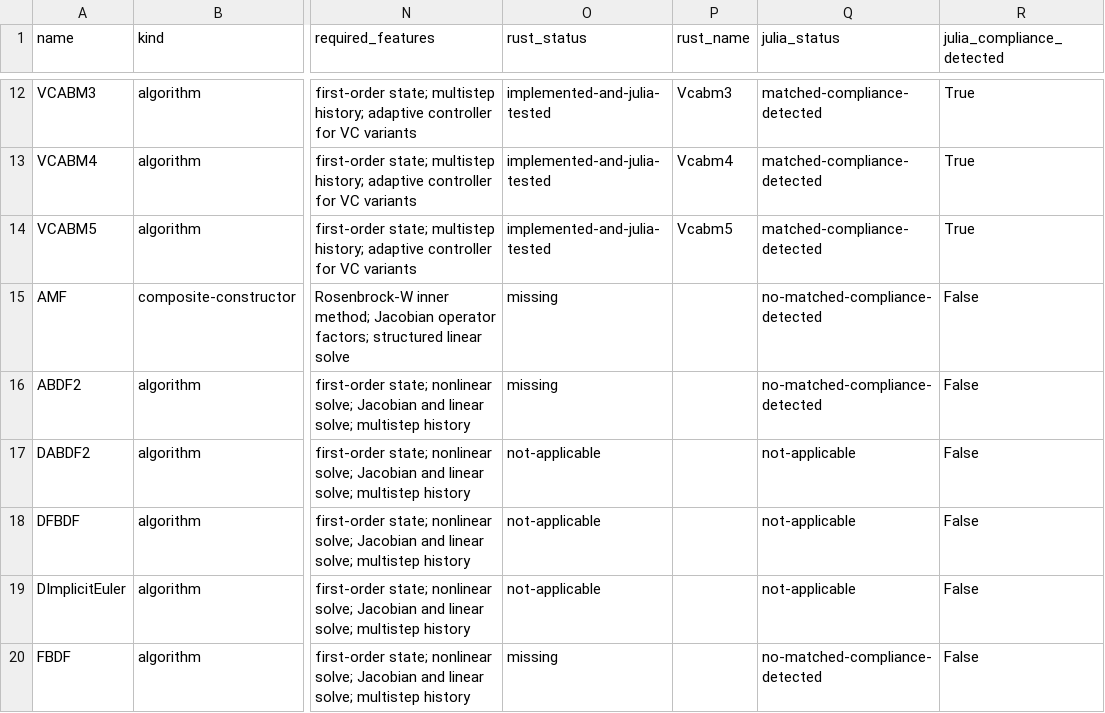
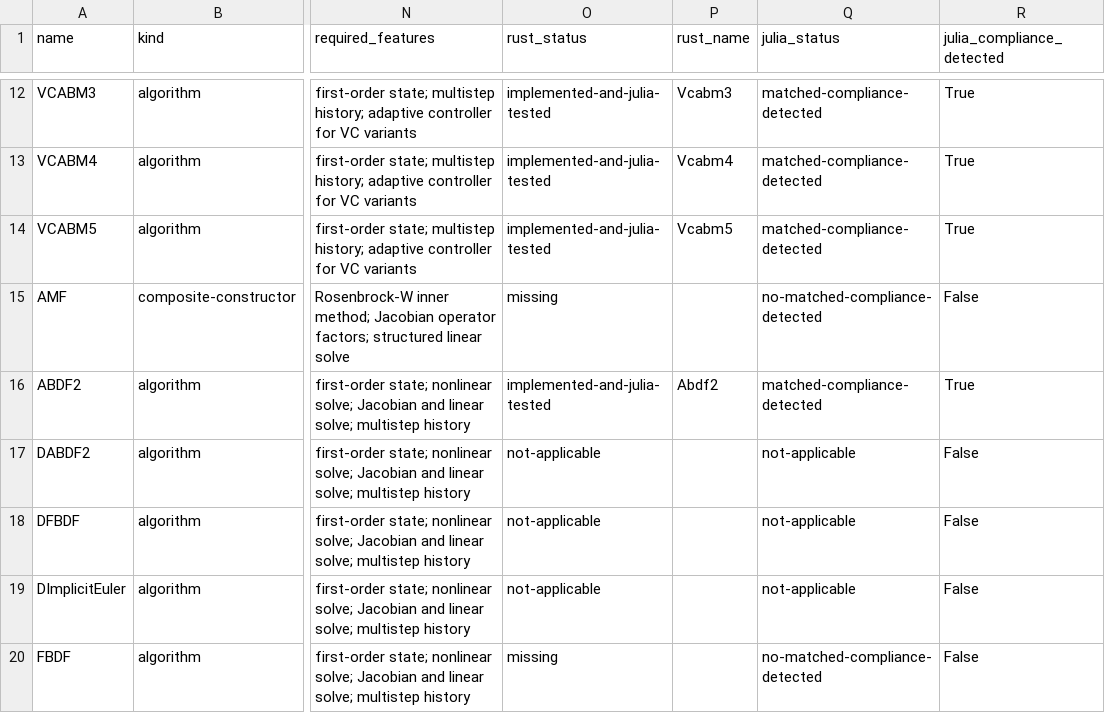
Before and after one commit to Wouittone/differential-equations-rs, a CSV file: docs/ode_algorithm_inventory.csv, drawn as a sheet; only a part is shown, gaps mark what is left out; the diff names each change by its address in the sheet, - before the commit and + after, or states it on an @@ line.

Commit message:
feat: finalize ABDF2 parity and pin BDF Julia package

```diff
--- a/docs/ode_algorithm_inventory.csv
+++ b/docs/ode_algorithm_inventory.csv
-O16 (rust_status): missing
+O16 (rust_status): implemented-and-julia-tested
-P16 (rust_name): (empty)
+P16 (rust_name): Abdf2
-Q16 (julia_status): no-matched-compliance-detected
+Q16 (julia_status): matched-compliance-detected
-R16 (julia_compliance_detected): False
+R16 (julia_compliance_detected): True
```
Also changed, not shown: 8 other files.
